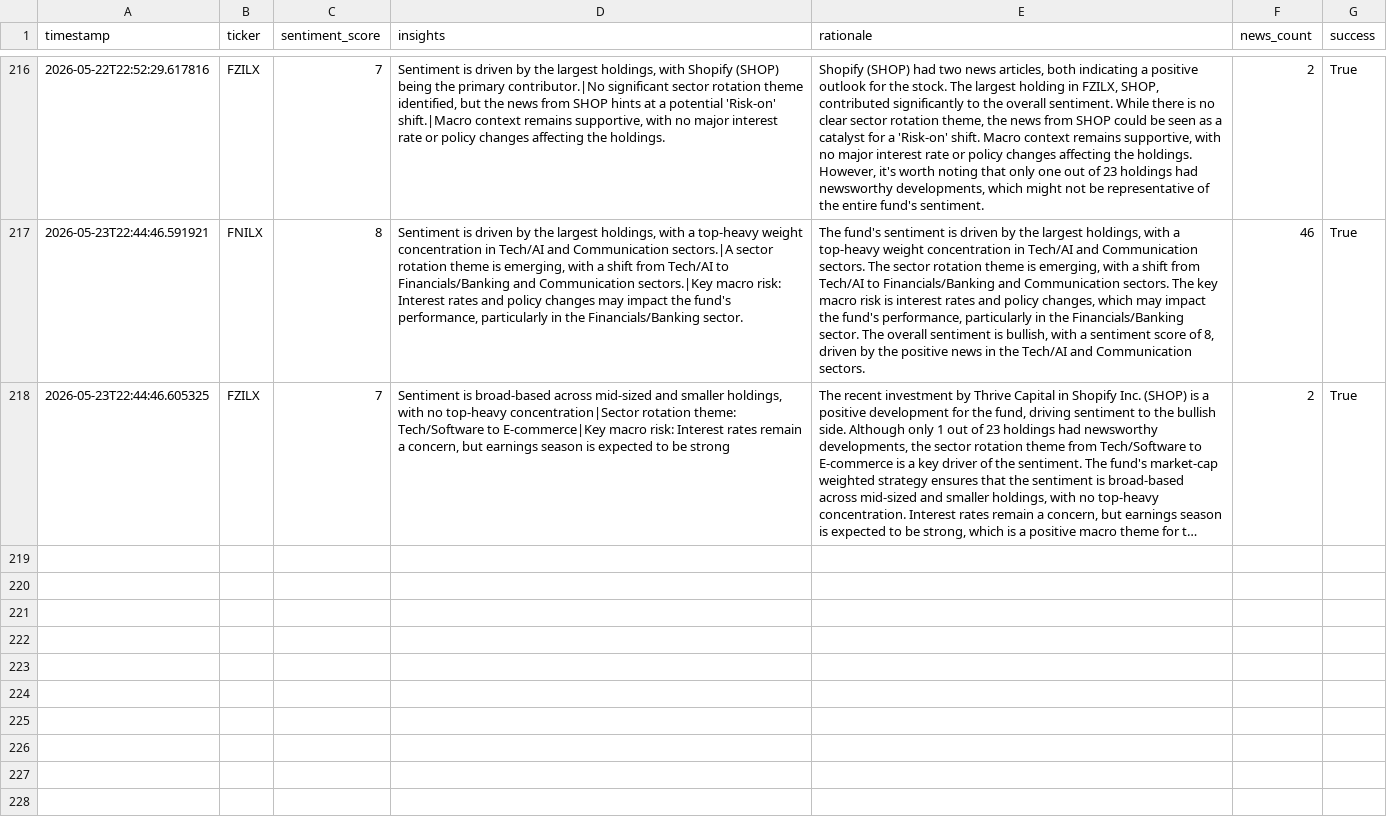
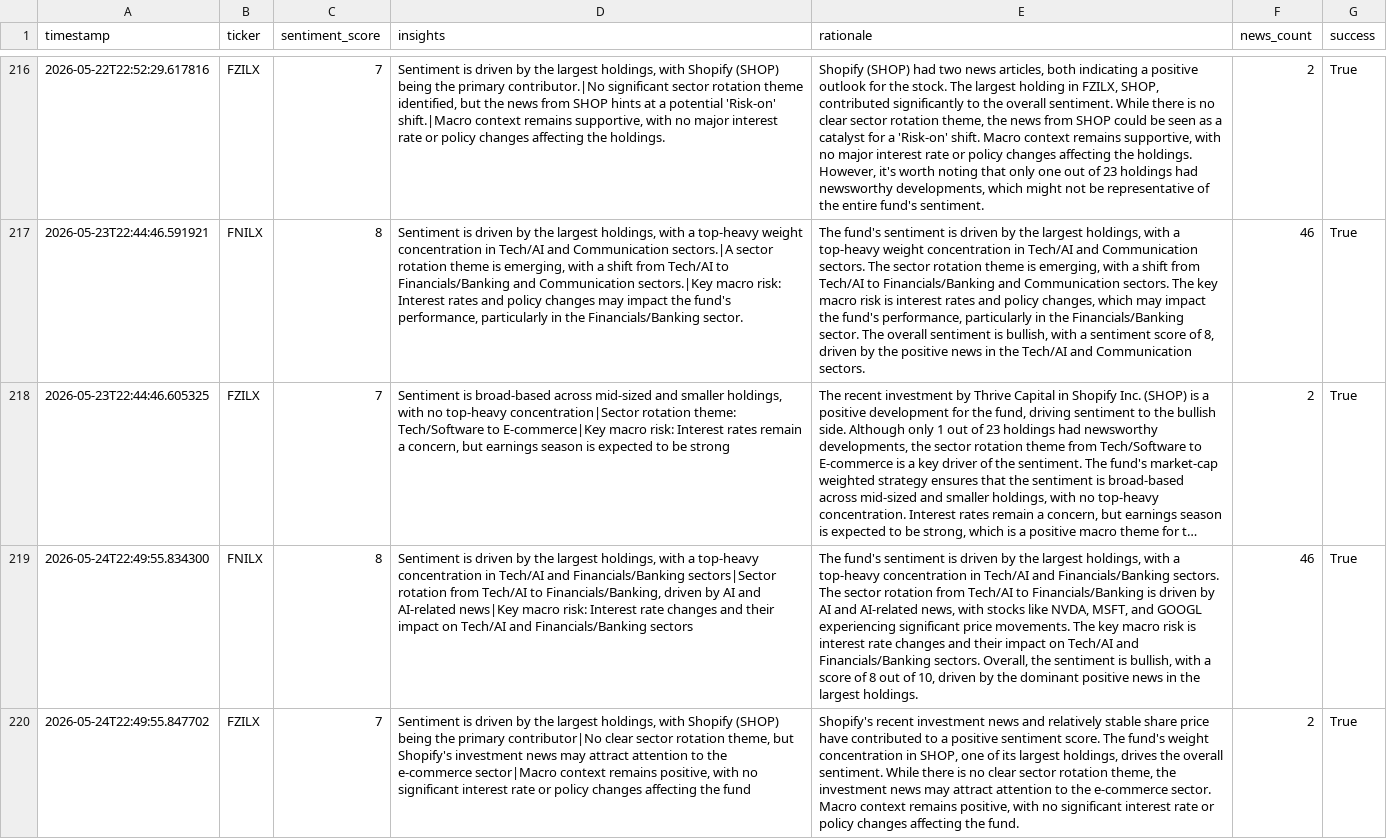
Before and after one commit to Apex1441/CloseNotice, a CSV file: data/sentiment_history.csv, drawn as a sheet; only a part is shown, gaps mark what is left out; long unchanged cells end in …; the diff names each change by its address in the sheet, - before the commit and + after, or states it on an @@ line.

```diff
--- a/data/sentiment_history.csv
+++ b/data/sentiment_history.csv
+row 219: 2026-05-24T22:49:55.834300 | FNILX | 8 | Sentiment is driven by the largest holdings, with a top-heavy concentration in Tech/AI and Financials/Banking sectors|Sector rotation from Tech/AI to Financials/Banking, driven by AI and AI-related news|Key macro risk: Interest rate changes and their impact on Tech/AI and Financials/Banking sectors | The fund's sentiment is driven by the largest holdings, with a top-heavy concentration in Tech/AI and Financials/Banking sectors. The sector rotation from Tech/AI to Financials/Banking is driven by AI and AI-related news, with stocks like NVDA, MSFT, and GOOGL experiencing significant price movements. The key macro risk is interest rate changes and their impact on Tech/AI and Financials/Banking sectors. Overall, the sentiment is bullish, with a score of 8 out of 10, driven by the dominant positive news in the largest holdings. | 46 | True
+row 220: 2026-05-24T22:49:55.847702 | FZILX | 7 | Sentiment is driven by the largest holdings, with Shopify (SHOP) being the primary contributor|No clear sector rotation theme, but Shopify's investment news may attract attention to the e-commerce sector|Macro context remains positive, with no significant interest rate or policy changes affecting the fund | Shopify's recent investment news and relatively stable share price have contributed to a positive sentiment score. The fund's weight concentration in SHOP, one of its largest holdings, drives the overall sentiment. While there is no clear sector rotation theme, the investment news may attract attention to the e-commerce sector. Macro context remains positive, with no significant interest rate or policy changes affecting the fund. | 2 | True
```
